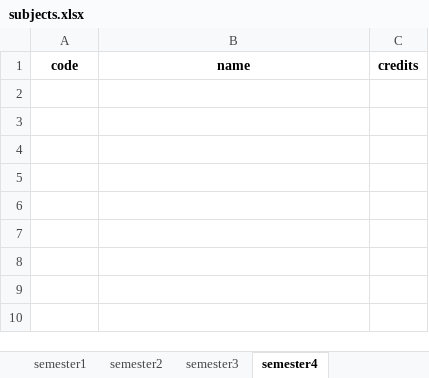
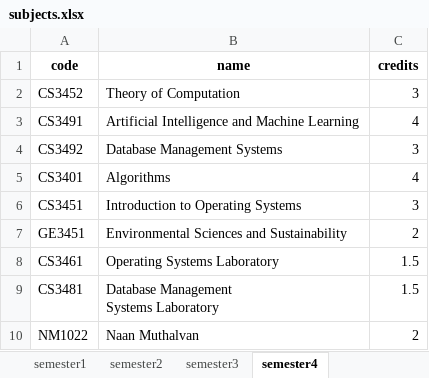
Before and after one commit to Prakash17022005/cse_syllabus, an Excel workbook: subjects.xlsx, sheet semester4, drawn as a sheet; values as stored, in another font and other column widths than the file's, no borders; ↵ is a line break in a cell; the diff names each change by its address in the sheet, - before the commit and + after, or states it on an @@ line.

```diff
--- a/subjects.xlsx (sheet semester4)
+++ b/subjects.xlsx (sheet semester4)
+row 2: CS3452 | Theory of Computation | 3
+row 3: CS3491 | Artificial Intelligence and Machine Learning | 4
+row 4: CS3492 | Database Management Systems | 3
+row 5: CS3401 | Algorithms | 4
+row 6: CS3451 | Introduction to Operating Systems | 3
+row 7: GE3451 | Environmental Sciences and Sustainability | 2
+row 8: CS3461 | Operating Systems Laboratory | 1.5
+row 9: CS3481 | Database Management ↵ Systems Laboratory | 1.5
+row 10: NM1022 | Naan Muthalvan | 2
```
Also changed, not shown: 3 other files.
